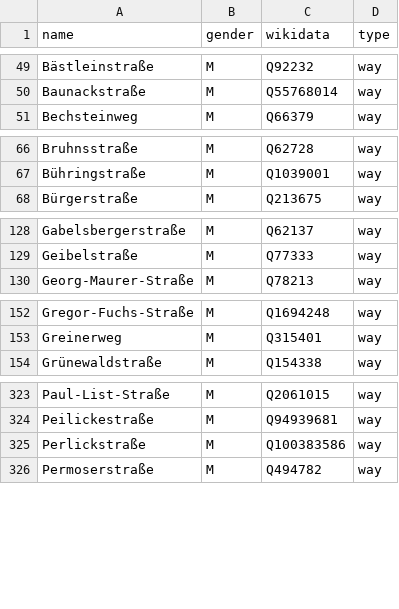
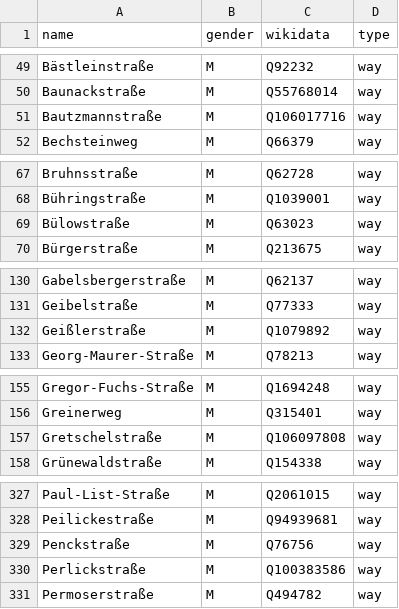
Before and after one commit to EqualStreetNames/equalstreetnames-leipzig, a CSV file: data/gender.csv, drawn as a sheet; only a part is shown, gaps mark what is left out.

Commit message:
🗃 Update data

```diff
--- a/data/gender.csv
+++ b/data/gender.csv
@@ -50,2 +50,3 @@ Bästleinstraße,M,Q92232,way
 Baunackstraße,M,Q55768014,way
+Bautzmannstraße,M,Q106017716,way
 Bechsteinweg,M,Q66379,way
@@ -67,2 +68,3 @@ Bruhnsstraße,M,Q62728,way
 Bühringstraße,M,Q1039001,way
+Bülowstraße,M,Q63023,way
 Bürgerstraße,M,Q213675,way
@@ -129,2 +131,3 @@ Gabelsbergerstraße,M,Q62137,way
 Geibelstraße,M,Q77333,way
+Geißlerstraße,M,Q1079892,way
 Georg-Maurer-Straße,M,Q78213,way
@@ -153,2 +156,3 @@ Gregor-Fuchs-Straße,M,Q1694248,way
 Greinerweg,M,Q315401,way
+Gretschelstraße,M,Q106097808,way
 Grünewaldstraße,M,Q154338,way
@@ -324,2 +328,3 @@ Paul-List-Straße,M,Q2061015,way
 Peilickestraße,M,Q94939681,way
+Penckstraße,M,Q76756,way
 Perlickstraße,M,Q100383586,way
```
Also changed, not shown: data/other.csv, 3 other files.
